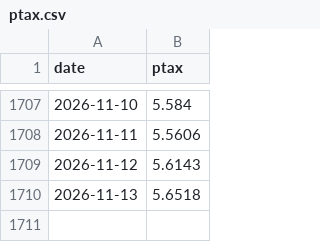
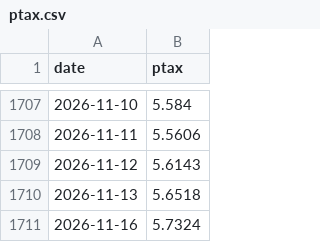
Before and after one commit to Wizzardzz/financialdream-signals, a CSV file: data/ptax.csv, drawn as a sheet; only a part is shown, gaps mark what is left out; the diff names each change by its address in the sheet, - before the commit and + after, or states it on an @@ line.

```diff
--- a/data/ptax.csv
+++ b/data/ptax.csv
+row 1711: 2026-11-16 | 5.7324
```
Also changed, not shown: 1 other file.
